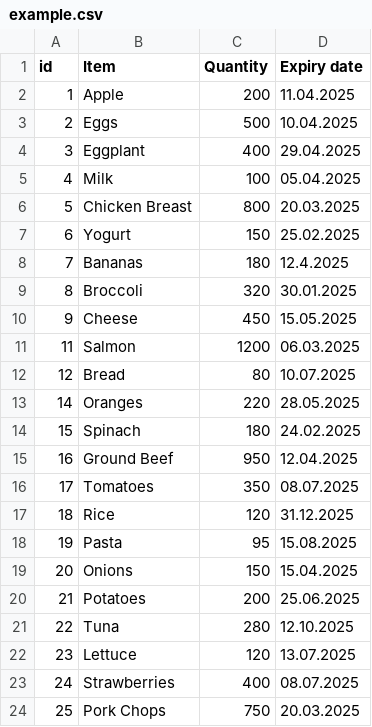
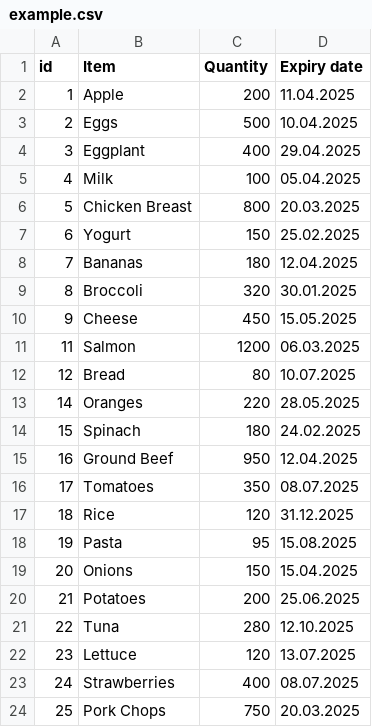
Before and after one commit to Jazzman94/iFridge_list, a CSV file: data_example/example.csv, drawn as a sheet.

Commit message:
fix

```diff
--- a/data_example/example.csv
+++ b/data_example/example.csv
@@ -7,3 +7,3 @@ id,Item,Quantity,Expiry date
 6,Yogurt,150,25.02.2025
-7,Bananas,180,12.4.2025
+7,Bananas,180,12.04.2025
 8,Broccoli,320,30.01.2025
```
